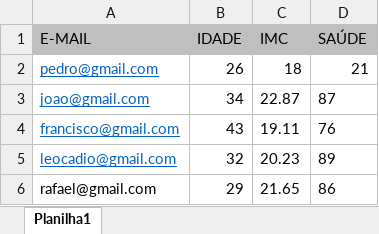
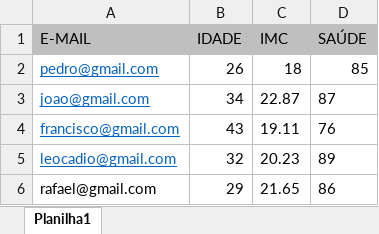
Before and after one commit to mateussantospereira/saude-movement, an Excel workbook: Relatório de Colaboradores.xlsx, sheet Planilha1, drawn as a sheet; values as stored, in another font and other column widths than the file's, no borders; the diff names each change by its address in the sheet, - before the commit and + after, or states it on an @@ line.

Commit message:
Relatório e IA

```diff
--- a/Relatório de Colaboradores.xlsx (sheet Planilha1)
+++ b/Relatório de Colaboradores.xlsx (sheet Planilha1)
-D2 (SAÚDE): 21
+D2 (SAÚDE): 85
```
Also changed, not shown: 16 other files.
